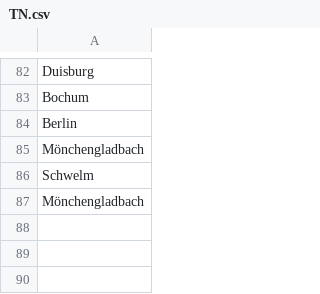
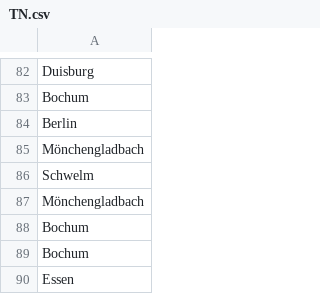
Before and after one commit to KomMonitor/community-day-visitors, a CSV file: app/resources/TN.csv, drawn as a sheet; only a part is shown, gaps mark what is left out.

Commit message:
add three new visitors

```diff
--- a/app/resources/TN.csv
+++ b/app/resources/TN.csv
@@ -87 +87,4 @@ Schwelm
 Mönchengladbach
+Bochum
+Bochum
+Essen
```
